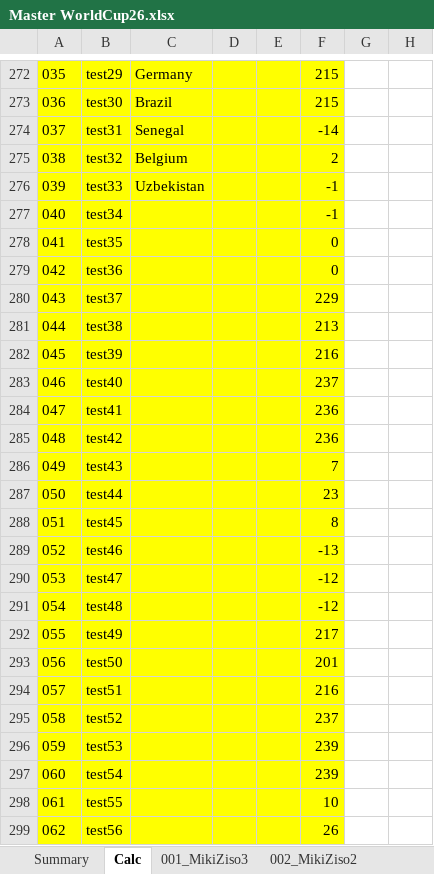
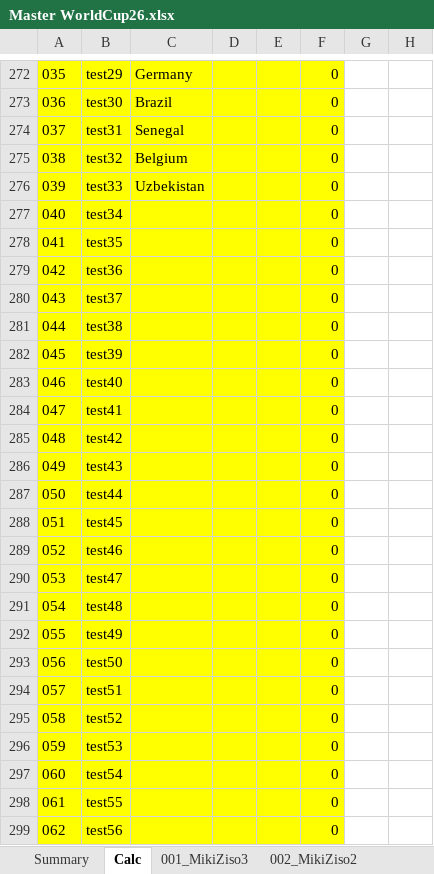
Before and after one commit to mikizi/toto, an Excel workbook: xlsx/Master WorldCup26.xlsx, sheet Calc, drawn as a sheet; only a part is shown, gaps mark what is left out; values as stored, in another font and other column widths than the file's, no borders; the diff covers the shown part only; the diff names each change by its address in the sheet, - before the commit and + after, or states it on an @@ line.

```diff
--- a/xlsx/Master WorldCup26.xlsx (sheet Calc)
+++ b/xlsx/Master WorldCup26.xlsx (sheet Calc)
-F272:F273: 215
+F272:F273: 0
-F274: -14
+F274: 0
-F275: 2
+F275: 0
-F276:F277: -1
+F276:F277: 0
-F280: 229
+F280: 0
-F281: 213
+F281: 0
-F282: 216
+F282: 0
-F283: 237
+F283: 0
-F284:F285: 236
+F284:F285: 0
-F286: 7
+F286: 0
-F287: 23
+F287: 0
-F288: 8
+F288: 0
-F289: -13
+F289: 0
-F290:F291: -12
+F290:F291: 0
-F292: 217
+F292: 0
-F293: 201
+F293: 0
-F294: 216
+F294: 0
-F295: 237
+F295: 0
-F296:F297: 239
+F296:F297: 0
-F298: 10
+F298: 0
-F299: 26
+F299: 0
```
Also changed, not shown: 35 edited cells elsewhere in this sheet, sheet Summary, formulas that keep their value, 5 other files.
